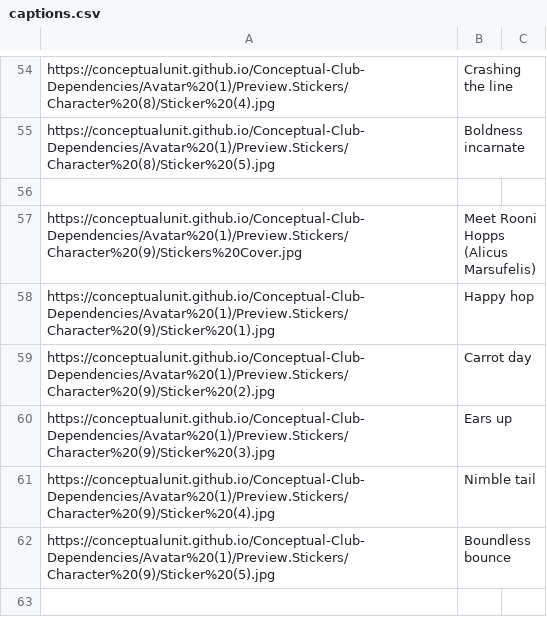
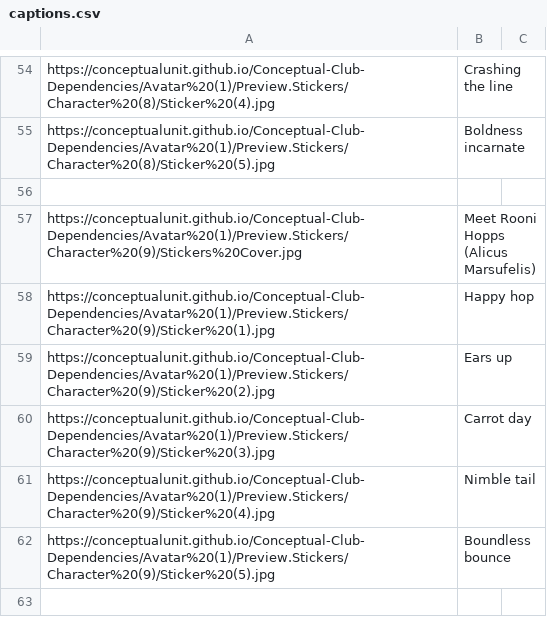
Before and after one commit to ConceptualUnit/Conceptual-Club-Dependencies, a CSV file: captions.csv, drawn as a sheet; only a part is shown, gaps mark what is left out.

Commit message:
Update captions.csv

```diff
--- a/captions.csv
+++ b/captions.csv
@@ -58,4 +58,4 @@ https://conceptualunit.github.io/Conceptual-Club-Dependencies/Avatar%20(1)/Previ
 https://conceptualunit.github.io/Conceptual-Club-Dependencies/Avatar%20(1)/Preview.Stickers/Character%20(9)/Sticker%20(1).jpg,Happy hop
-https://conceptualunit.github.io/Conceptual-Club-Dependencies/Avatar%20(1)/Preview.Stickers/Character%20(9)/Sticker%20(2).jpg,Carrot day
-https://conceptualunit.github.io/Conceptual-Club-Dependencies/Avatar%20(1)/Preview.Stickers/Character%20(9)/Sticker%20(3).jpg,Ears up
+https://conceptualunit.github.io/Conceptual-Club-Dependencies/Avatar%20(1)/Preview.Stickers/Character%20(9)/Sticker%20(2).jpg,Ears up
+https://conceptualunit.github.io/Conceptual-Club-Dependencies/Avatar%20(1)/Preview.Stickers/Character%20(9)/Sticker%20(3).jpg,Carrot day
 https://conceptualunit.github.io/Conceptual-Club-Dependencies/Avatar%20(1)/Preview.Stickers/Character%20(9)/Sticker%20(4).jpg,Nimble tail
```
